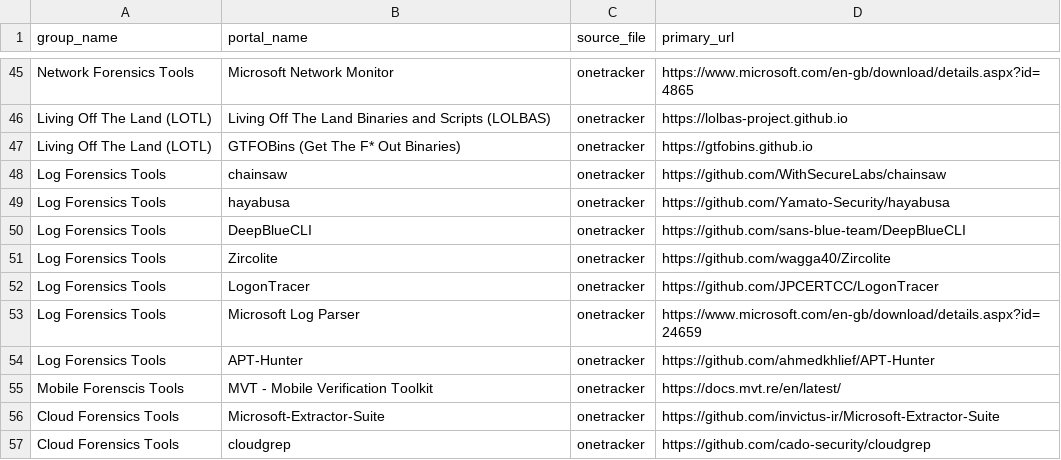
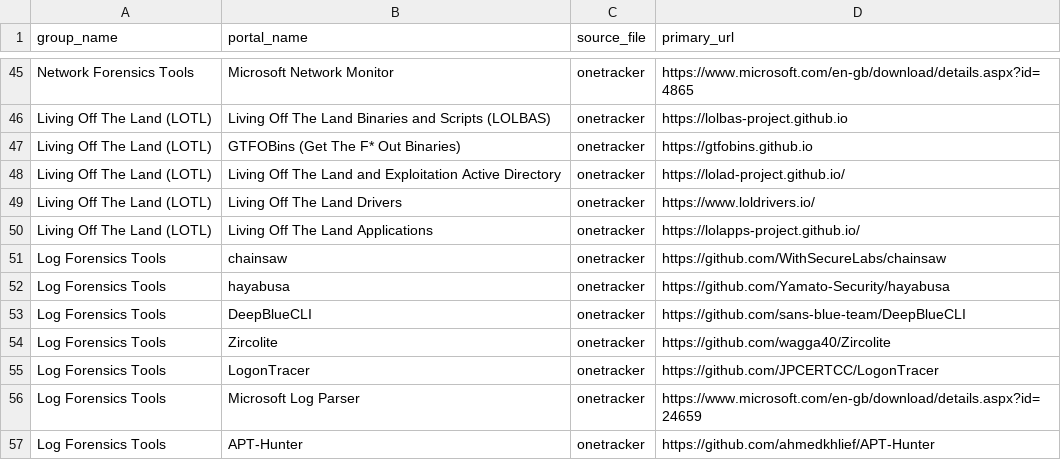
Before and after one commit to arimboor/lookups, a CSV file: onetracker.csv, drawn as a sheet; only a part is shown, gaps mark what is left out; the shorter side is filled out with more unchanged rows.

Commit message:
Update onetracker.csv

```diff
--- a/onetracker.csv
+++ b/onetracker.csv
@@ -47,2 +47,5 @@ Living Off The Land (LOTL),Living Off The Land Binaries and Scripts (LOLBAS),one
 Living Off The Land (LOTL),GTFOBins (Get The F* Out Binaries),onetracker,https://gtfobins.github.io
+Living Off The Land (LOTL),Living Off The Land and Exploitation Active Directory,onetracker,https://lolad-project.github.io/
+Living Off The Land (LOTL),Living Off The Land Drivers,onetracker,https://www.loldrivers.io/
+Living Off The Land (LOTL),Living Off The Land Applications,onetracker,https://lolapps-project.github.io/
 Log Forensics Tools,chainsaw,onetracker,https://github.com/WithSecureLabs/chainsaw
```
